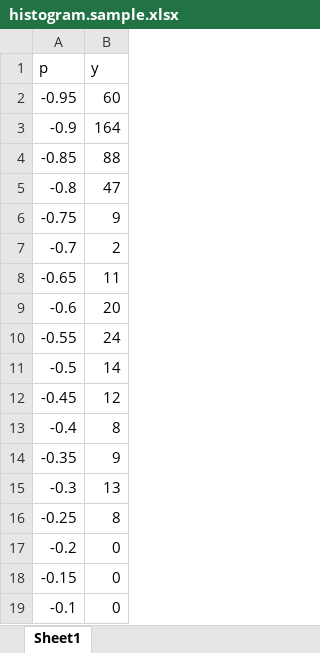
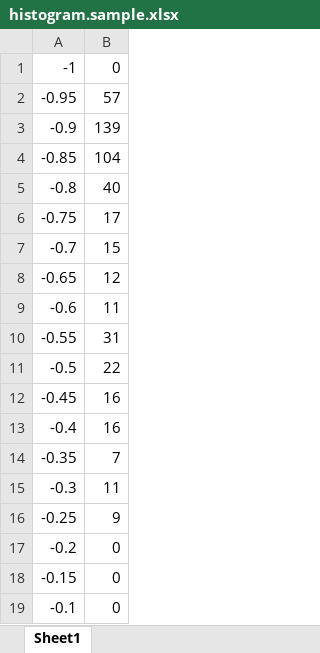
Before and after one commit to jayfoleyiv/Bioinf, an Excel workbook: Pearsons_CC/Python_Code/histogram.sample.xlsx, sheet Sheet1, drawn as a sheet; only a part is shown; values as stored, in another font and other column widths than the file's, no borders; charts and pictures not drawn; removed rows and columns are numbered as before the commit, all else as after; the diff covers the shown part only; the diff names each change by its address in the sheet, - before the commit and + after, or states it on an @@ line.

```diff
--- a/Pearsons_CC/Python_Code/histogram.sample.xlsx (sheet Sheet1)
+++ b/Pearsons_CC/Python_Code/histogram.sample.xlsx (sheet Sheet1)
-row 1: p | y
+row 1: -1 | 0
-B2: 60
+B2: 57
-B3: 164
+B3: 139
-B4: 88
+B4: 104
-B5: 47
+B5: 40
-B6: 9
+B6: 17
-B7: 2
+B7: 15
-B8: 11
+B8: 12
-B9: 20
+B9: 11
-B10: 24
+B10: 31
-B11: 14
+B11: 22
-B12: 12
+B12: 16
-B13: 8
+B13: 16
-B14: 9
+B14: 7
-B15: 13
+B15: 11
-B16: 8
+B16: 9
```
Also changed, not shown: 11 edited cells elsewhere in this sheet, charts or pictures, 3 other files.
